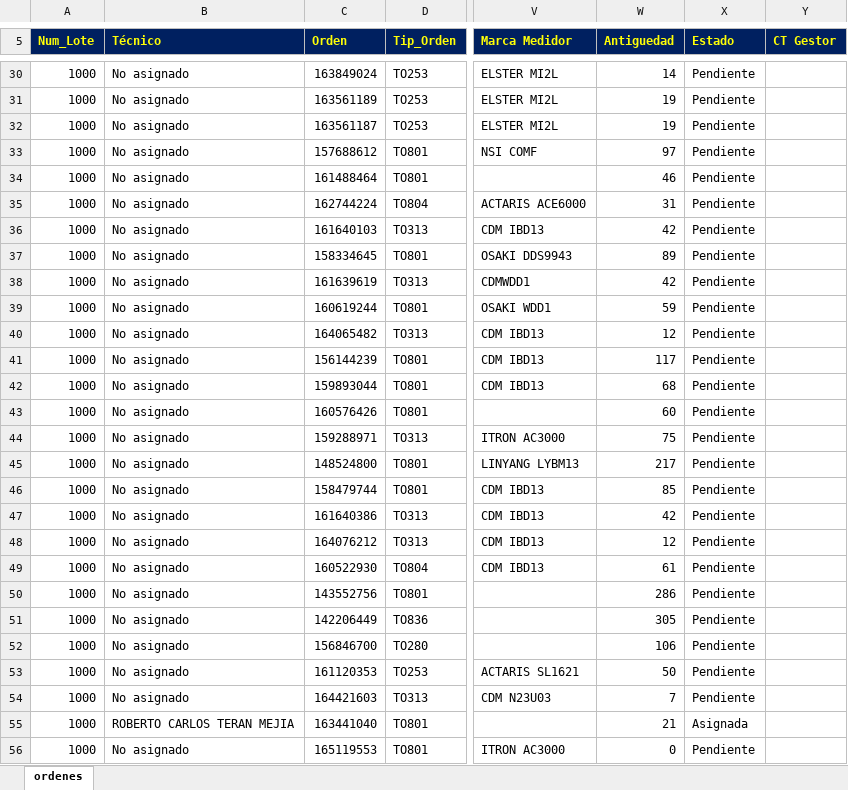
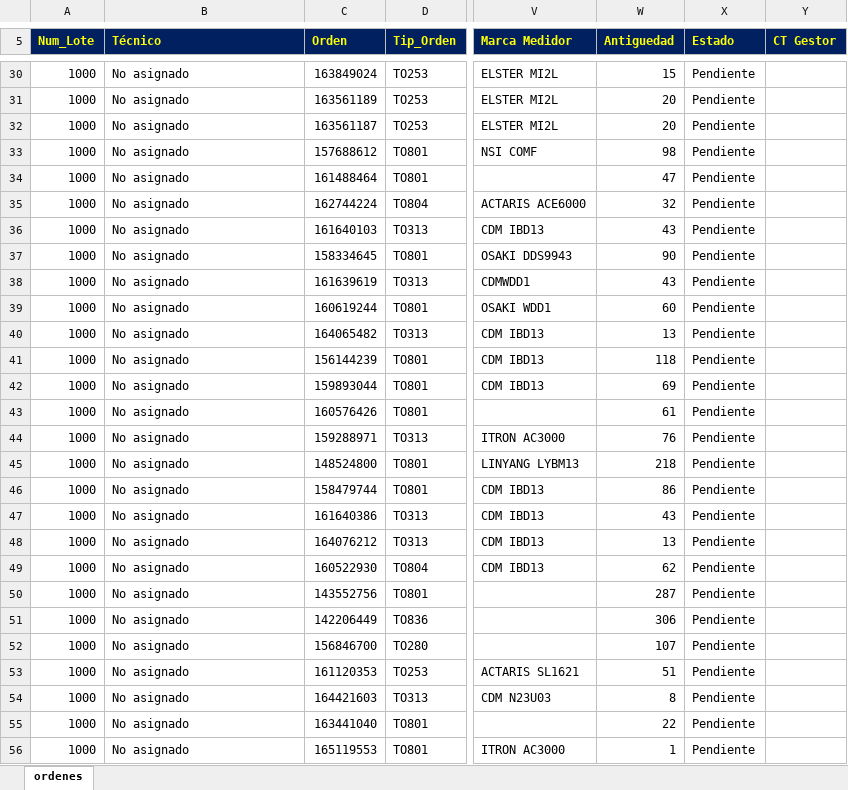
Before and after one commit to vikano27-debug/Dashboard_ING_VOA_Guajira, an Excel workbook: siprem_latest.xlsx, sheet ordenes, drawn as a sheet; only a part is shown, gaps mark what is left out; values as stored, in another font and other column widths than the file's, no borders; the diff covers the shown part only; the diff names each change by its address in the sheet, - before the commit and + after, or states it on an @@ line.

```diff
--- a/siprem_latest.xlsx (sheet ordenes)
+++ b/siprem_latest.xlsx (sheet ordenes)
-W30 (Antiguedad): 14
+W30 (Antiguedad): 15
-W31:W32 (Antiguedad): 19
+W31:W32 (Antiguedad): 20
-W33 (Antiguedad): 97
+W33 (Antiguedad): 98
-W34 (Antiguedad): 46
+W34 (Antiguedad): 47
-W35 (Antiguedad): 31
+W35 (Antiguedad): 32
-W36 (Antiguedad): 42
+W36 (Antiguedad): 43
-W37 (Antiguedad): 89
+W37 (Antiguedad): 90
-W38 (Antiguedad): 42
+W38 (Antiguedad): 43
-W39 (Antiguedad): 59
+W39 (Antiguedad): 60
-W40 (Antiguedad): 12
+W40 (Antiguedad): 13
-W41 (Antiguedad): 117
+W41 (Antiguedad): 118
-W42 (Antiguedad): 68
+W42 (Antiguedad): 69
-W43 (Antiguedad): 60
+W43 (Antiguedad): 61
-W44 (Antiguedad): 75
+W44 (Antiguedad): 76
-W45 (Antiguedad): 217
+W45 (Antiguedad): 218
-W46 (Antiguedad): 85
+W46 (Antiguedad): 86
-W47 (Antiguedad): 42
+W47 (Antiguedad): 43
-W48 (Antiguedad): 12
+W48 (Antiguedad): 13
-W49 (Antiguedad): 61
+W49 (Antiguedad): 62
-W50 (Antiguedad): 286
+W50 (Antiguedad): 287
-W51 (Antiguedad): 305
+W51 (Antiguedad): 306
-W52 (Antiguedad): 106
+W52 (Antiguedad): 107
-W53 (Antiguedad): 50
+W53 (Antiguedad): 51
-W54 (Antiguedad): 7
+W54 (Antiguedad): 8
-B55 (Técnico): ROBERTO CARLOS TERAN MEJIA
+B55 (Técnico): No asignado
-W55 (Antiguedad): 21
+W55 (Antiguedad): 22
-X55 (Estado): Asignada
+X55 (Estado): Pendiente
-W56 (Antiguedad): 0
+W56 (Antiguedad): 1
```
Also changed, not shown: 7 added rows, 7 removed rows and 1119 edited cells elsewhere in this sheet.
